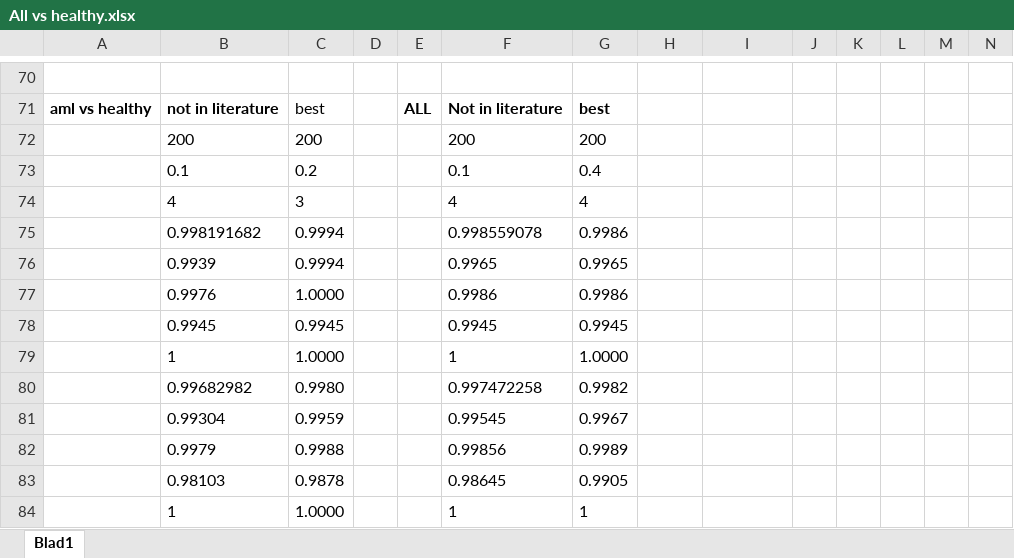
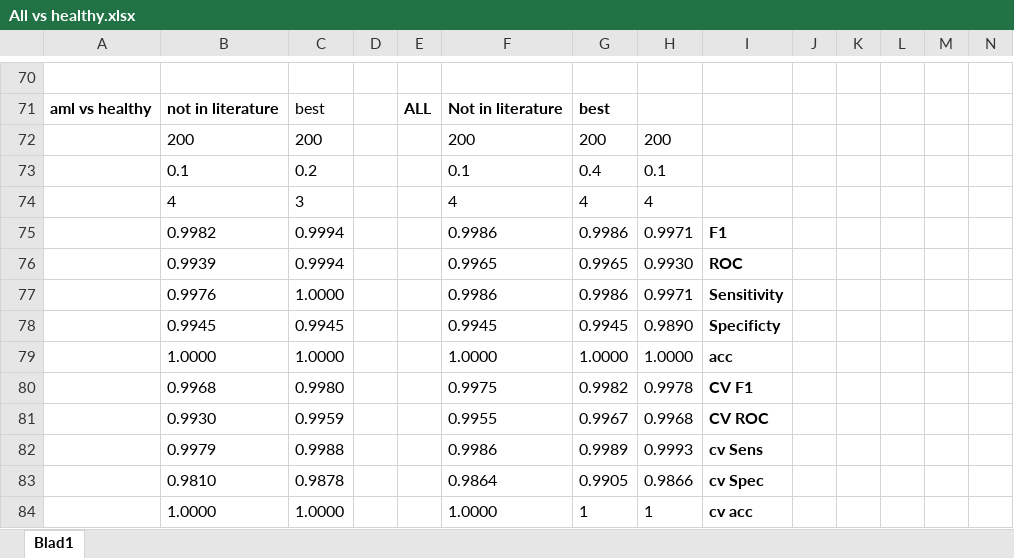
Before and after one commit to RomarN/Thesis, an Excel workbook: Results/All vs healthy.xlsx, sheet Blad1, drawn as a sheet; only a part is shown, gaps mark what is left out; values as stored, in another font and other column widths than the file's, no borders; conditional formats not drawn; removed rows and columns are numbered as before the commit, all else as after; rows hold the shown columns only; the diff names each change by its address in the sheet, - before the commit and + after, or states it on an @@ line.

```diff
--- a/Results/All vs healthy.xlsx (sheet Blad1)
+++ b/Results/All vs healthy.xlsx (sheet Blad1)
-H72: (empty)
+H72: 200
-H73: (empty)
+H73: 0.1
-H74: (empty)
+H74: 4
-row 75:  | 0.998191682 | 0.9994 |  |  | 0.998559078 | 0.9986
+row 75:  | 0.9982 | 0.9994 |  |  | 0.9986 | 0.9986 | 0.9971 | F1
-H76: (empty)
+H76: 0.9930
-I76: (empty)
+I76: ROC
-H77: (empty)
+H77: 0.9971
-I77: (empty)
+I77: Sensitivity
-H78: (empty)
+H78: 0.9890
-I78: (empty)
+I78: Specificty
-row 79:  | 1 | 1.0000 |  |  | 1 | 1.0000
-row 80:  | 0.99682982 | 0.9980 |  |  | 0.997472258 | 0.9982
-row 81:  | 0.99304 | 0.9959 |  |  | 0.99545 | 0.9967
-row 82:  | 0.9979 | 0.9988 |  |  | 0.99856 | 0.9989
-row 83:  | 0.98103 | 0.9878 |  |  | 0.98645 | 0.9905
-row 84:  | 1 | 1.0000 |  |  | 1 | 1
+row 79:  | 1.0000 | 1.0000 |  |  | 1.0000 | 1.0000 | 1.0000 | acc
+row 80:  | 0.9968 | 0.9980 |  |  | 0.9975 | 0.9982 | 0.9978 | CV F1
+row 81:  | 0.9930 | 0.9959 |  |  | 0.9955 | 0.9967 | 0.9968 | CV ROC
+row 82:  | 0.9979 | 0.9988 |  |  | 0.9986 | 0.9989 | 0.9993 | cv Sens
+row 83:  | 0.9810 | 0.9878 |  |  | 0.9864 | 0.9905 | 0.9866 | cv Spec
+row 84:  | 1.0000 | 1.0000 |  |  | 1.0000 | 1 | 1 | cv acc
```
Also changed, not shown: 1 other file.
